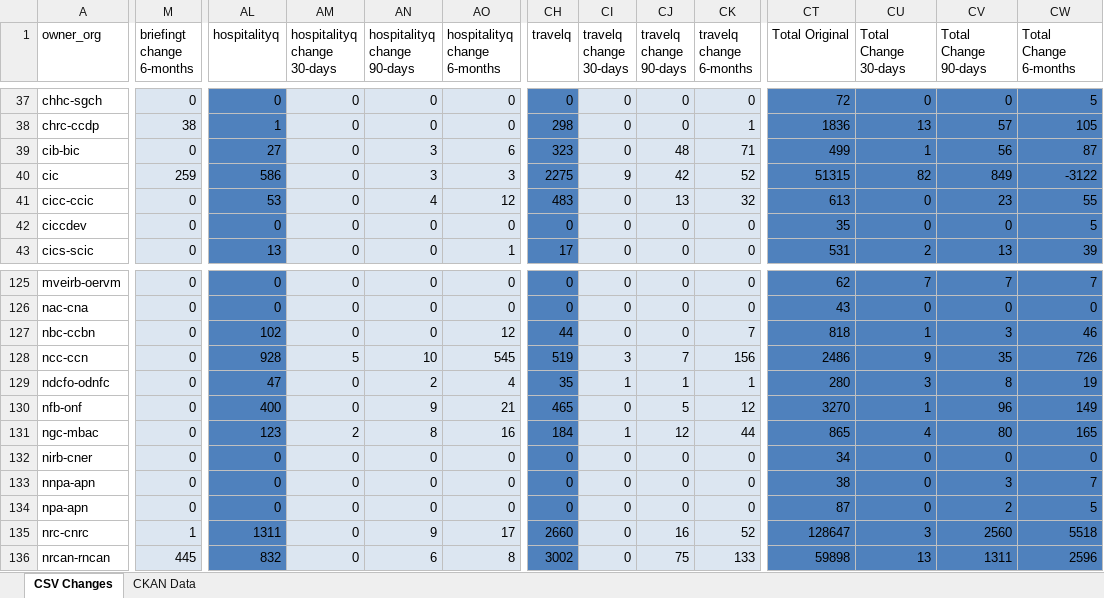
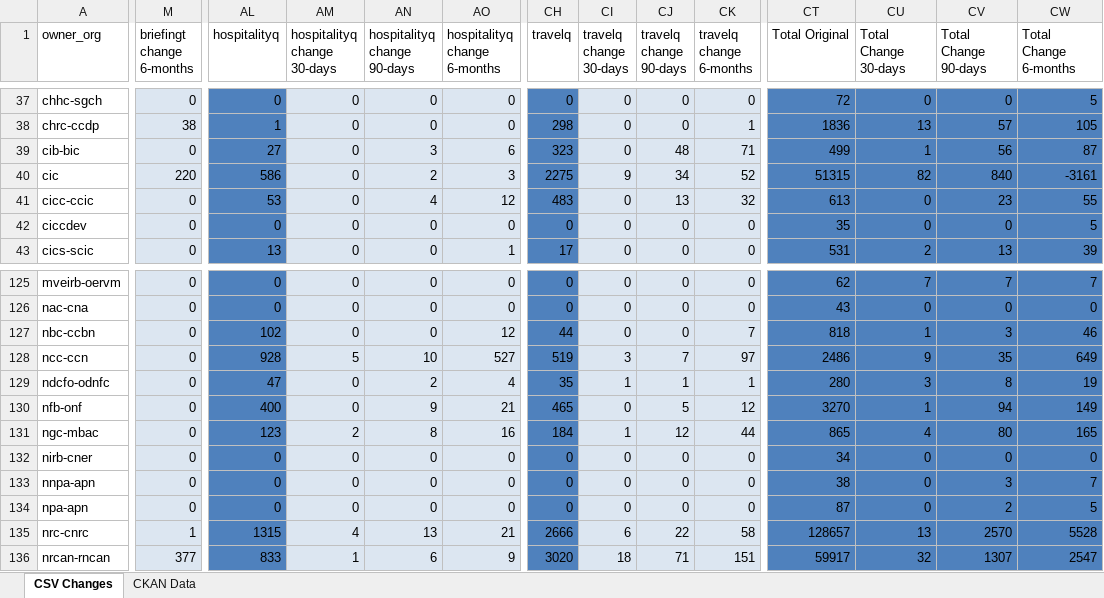
Before and after one commit to PatLittle/analytics-corporate-reporting, an Excel workbook: PD_CHANGES_RPT/PD_Activity.xlsx, sheet CSV Changes, drawn as a sheet; only a part is shown, gaps mark what is left out; values as stored, in another font and other column widths than the file's, no borders; the diff covers the shown part only; the diff names each change by its address in the sheet, - before the commit and + after, or states it on an @@ line.

```diff
--- a/PD_CHANGES_RPT/PD_Activity.xlsx (sheet CSV Changes)
+++ b/PD_CHANGES_RPT/PD_Activity.xlsx (sheet CSV Changes)
-M40 (briefingt change 6-months): 259
+M40 (briefingt change 6-months): 220
-AN40 (hospitalityq change 90-days): 3
+AN40 (hospitalityq change 90-days): 2
-CJ40 (travelq change 90-days): 42
+CJ40 (travelq change 90-days): 34
-CV40 (Total Change 90-days): 849
+CV40 (Total Change 90-days): 840
-CW40 (Total Change 6-months): -3122
+CW40 (Total Change 6-months): -3161
-AO128 (hospitalityq change 6-months): 545
+AO128 (hospitalityq change 6-months): 527
-CK128 (travelq change 6-months): 156
+CK128 (travelq change 6-months): 97
-CW128 (Total Change 6-months): 726
+CW128 (Total Change 6-months): 649
-CV130 (Total Change 90-days): 96
+CV130 (Total Change 90-days): 94
-AL135 (hospitalityq): 1311
+AL135 (hospitalityq): 1315
-AM135 (hospitalityq change 30-days): 0
+AM135 (hospitalityq change 30-days): 4
-AN135 (hospitalityq change 90-days): 9
+AN135 (hospitalityq change 90-days): 13
-AO135 (hospitalityq change 6-months): 17
+AO135 (hospitalityq change 6-months): 21
-CH135 (travelq): 2660
+CH135 (travelq): 2666
-CI135 (travelq change 30-days): 0
+CI135 (travelq change 30-days): 6
-CJ135 (travelq change 90-days): 16
+CJ135 (travelq change 90-days): 22
-CK135 (travelq change 6-months): 52
+CK135 (travelq change 6-months): 58
-CT135 (Total Original): 128647
+CT135 (Total Original): 128657
-CU135 (Total Change 30-days): 3
+CU135 (Total Change 30-days): 13
-CV135 (Total Change 90-days): 2560
+CV135 (Total Change 90-days): 2570
-CW135 (Total Change 6-months): 5518
+CW135 (Total Change 6-months): 5528
-M136 (briefingt change 6-months): 445
+M136 (briefingt change 6-months): 377
-AL136 (hospitalityq): 832
+AL136 (hospitalityq): 833
-AM136 (hospitalityq change 30-days): 0
+AM136 (hospitalityq change 30-days): 1
-AO136 (hospitalityq change 6-months): 8
+AO136 (hospitalityq change 6-months): 9
-CH136 (travelq): 3002
+CH136 (travelq): 3020
-CI136 (travelq change 30-days): 0
+CI136 (travelq change 30-days): 18
-CJ136 (travelq change 90-days): 75
+CJ136 (travelq change 90-days): 71
-CK136 (travelq change 6-months): 133
+CK136 (travelq change 6-months): 151
-CT136 (Total Original): 59898
+CT136 (Total Original): 59917
-CU136 (Total Change 30-days): 13
+CU136 (Total Change 30-days): 32
-CV136 (Total Change 90-days): 1311
+CV136 (Total Change 90-days): 1307
-CW136 (Total Change 6-months): 2596
+CW136 (Total Change 6-months): 2547
```
Also changed, not shown: 490 edited cells elsewhere in this sheet, sheet CKAN Data, 2 other files.
